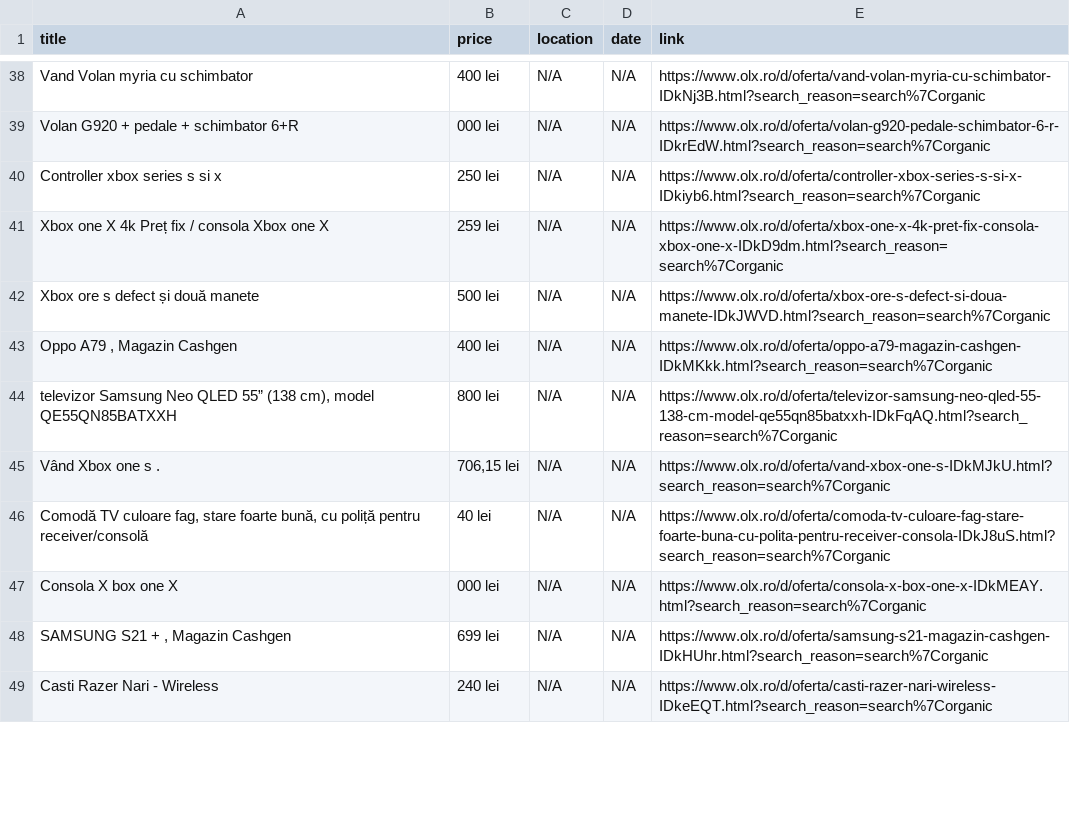
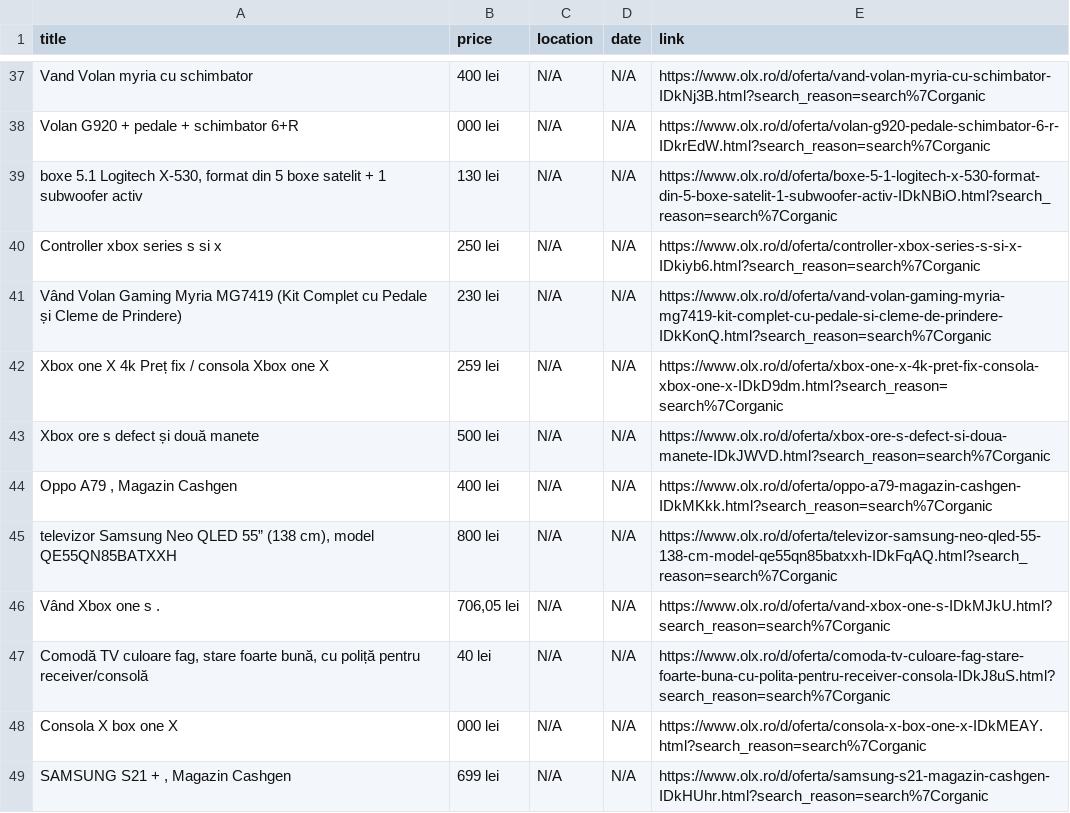
Before and after one commit to Stefan-Szabo/olx-scraper, a CSV file: olx_defect_only.csv, drawn as a sheet; only a part is shown, gaps mark what is left out; the shorter side is filled out with more unchanged rows; the diff covers the shown part only.

```diff
--- a/olx_defect_only.csv
+++ b/olx_defect_only.csv
@@ -39,3 +38,5 @@ Vand Volan myria cu schimbator,400 lei,N/A,N/A,https://www.olx.ro/d/oferta/vand-
 Volan G920 + pedale + schimbator 6+R,000 lei,N/A,N/A,https://www.olx.ro/d/oferta/volan-g920-pedale-schimbator-6-r-IDkrEdW.html?search_reason=search%7Corganic
+"boxe 5.1 Logitech X-530, format din 5 boxe satelit + 1 subwoofer activ",130 lei,N/A,N/A,https://www.olx.ro/d/oferta/boxe-5-1-logitech-x-530-format-din-5-boxe-satelit-1-subwoofer-activ-IDkNBiO.html?search_reason=search%7Corganic
 Controller xbox series s si x,250 lei,N/A,N/A,https://www.olx.ro/d/oferta/controller-xbox-series-s-si-x-IDkiyb6.html?search_reason=search%7Corganic
+Vând Volan Gaming Myria MG7419 (Kit Complet cu Pedale și Cleme de Prindere),230 lei,N/A,N/A,https://www.olx.ro/d/oferta/vand-volan-gaming-myria-mg7419-kit-complet-cu-pedale-si-cleme-de-prindere-IDkKonQ.html?search_reason=search%7Corganic
 Xbox one X 4k Preț fix / consola Xbox one X,259 lei,N/A,N/A,https://www.olx.ro/d/oferta/xbox-one-x-4k-pret-fix-consola-xbox-one-x-IDkD9dm.html?search_reason=search%7Corganic
@@ -44,3 +45,3 @@ Xbox ore s defect și două manete,500 lei,N/A,N/A,https://www.olx.ro/d/oferta/x
 "televizor Samsung Neo QLED 55” (138 cm), model QE55QN85BATXXH",800 lei,N/A,N/A,https://www.olx.ro/d/oferta/televizor-samsung-neo-qled-55-138-cm-model-qe55qn85batxxh-IDkFqAQ.html?search_reason=search%7Corganic
-Vând Xbox one s .,"706,15 lei",N/A,N/A,https://www.olx.ro/d/oferta/vand-xbox-one-s-IDkMJkU.html?search_reason=search%7Corganic
+Vând Xbox one s .,"706,05 lei",N/A,N/A,https://www.olx.ro/d/oferta/vand-xbox-one-s-IDkMJkU.html?search_reason=search%7Corganic
 "Comodă TV culoare fag, stare foarte bună, cu poliță pentru receiver/consolă",40 lei,N/A,N/A,https://www.olx.ro/d/oferta/comoda-tv-culoare-fag-stare-foarte-buna-cu-polita-pentru-receiver-consola-IDkJ8uS.html?search_reason=search%7Corganic
```
Also changed, not shown: 5 added rows, 2 removed rows, 31 moved rows and 9 edited cells elsewhere in this file, 1 other file.
